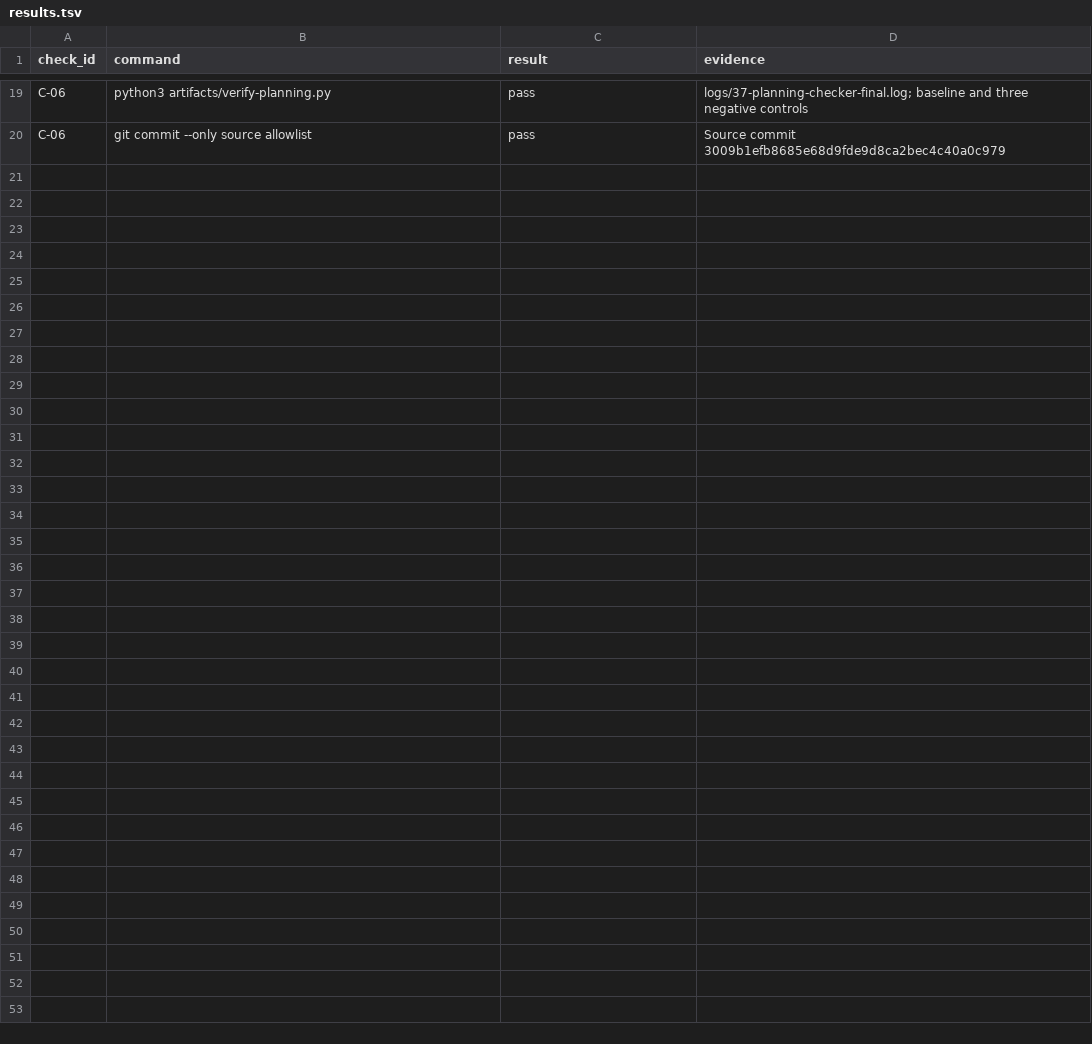
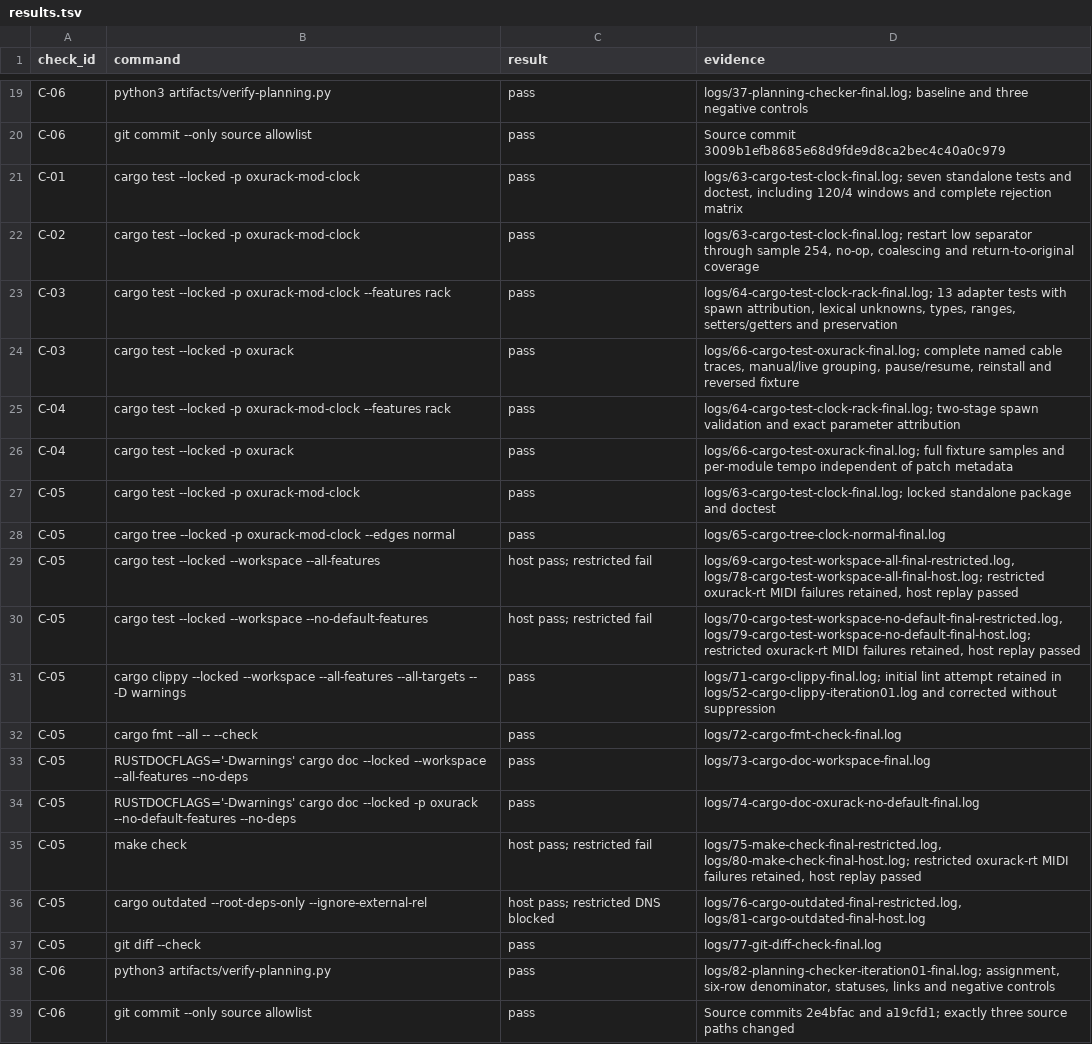
Before and after one commit to oxur/oxurack, a TSV file: project01-mvp/arc10-turing-machine-midi/slice01-musical-clock/artifacts/results.tsv, drawn as a sheet; only a part is shown, gaps mark what is left out.

Commit message:
record musical clock corrective validation

```diff
--- a/project01-mvp/arc10-turing-machine-midi/slice01-musical-clock/artifacts/results.tsv
+++ b/project01-mvp/arc10-turing-machine-midi/slice01-musical-clock/artifacts/results.tsv
@@ -20 +20,20 @@ C-06	python3 artifacts/verify-planning.py	pass	logs/37-planning-checker-final.lo
 C-06	git commit --only source allowlist	pass	Source commit 3009b1efb8685e68d9fde9d8ca2bec4c40a0c979
+C-01	cargo test --locked -p oxurack-mod-clock	pass	logs/63-cargo-test-clock-final.log; seven standalone tests and doctest, including 120/4 windows and complete rejection matrix
+C-02	cargo test --locked -p oxurack-mod-clock	pass	logs/63-cargo-test-clock-final.log; restart low separator through sample 254, no-op, coalescing and return-to-original coverage
+C-03	cargo test --locked -p oxurack-mod-clock --features rack	pass	logs/64-cargo-test-clock-rack-final.log; 13 adapter tests with spawn attribution, lexical unknowns, types, ranges, setters/getters and preservation
+C-03	cargo test --locked -p oxurack	pass	logs/66-cargo-test-oxurack-final.log; complete named cable traces, manual/live grouping, pause/resume, reinstall and reversed fixture
+C-04	cargo test --locked -p oxurack-mod-clock --features rack	pass	logs/64-cargo-test-clock-rack-final.log; two-stage spawn validation and exact parameter attribution
+C-04	cargo test --locked -p oxurack	pass	logs/66-cargo-test-oxurack-final.log; full fixture samples and per-module tempo independent of patch metadata
+C-05	cargo test --locked -p oxurack-mod-clock	pass	logs/63-cargo-test-clock-final.log; locked standalone package and doctest
+C-05	cargo tree --locked -p oxurack-mod-clock --edges normal	pass	logs/65-cargo-tree-clock-normal-final.log
+C-05	cargo test --locked --workspace --all-features	host pass; restricted fail	logs/69-cargo-test-workspace-all-final-restricted.log, logs/78-cargo-test-workspace-all-final-host.log; restricted oxurack-rt MIDI failures retained, host replay passed
+C-05	cargo test --locked --workspace --no-default-features	host pass; restricted fail	logs/70-cargo-test-workspace-no-default-final-restricted.log, logs/79-cargo-test-workspace-no-default-final-host.log; restricted oxurack-rt MIDI failures retained, host replay passed
+C-05	cargo clippy --locked --workspace --all-features --all-targets -- -D warnings	pass	logs/71-cargo-clippy-final.log; initial lint attempt retained in logs/52-cargo-clippy-iteration01.log and corrected without suppression
+C-05	cargo fmt --all -- --check	pass	logs/72-cargo-fmt-check-final.log
+C-05	RUSTDOCFLAGS='-Dwarnings' cargo doc --locked --workspace --all-features --no-deps	pass	logs/73-cargo-doc-workspace-final.log
+C-05	RUSTDOCFLAGS='-Dwarnings' cargo doc --locked -p oxurack --no-default-features --no-deps	pass	logs/74-cargo-doc-oxurack-no-default-final.log
+C-05	make check	host pass; restricted fail	logs/75-make-check-final-restricted.log, logs/80-make-check-final-host.log; restricted oxurack-rt MIDI failures retained, host replay passed
+C-05	cargo outdated --root-deps-only --ignore-external-rel	host pass; restricted DNS blocked	logs/76-cargo-outdated-final-restricted.log, logs/81-cargo-outdated-final-host.log
+C-05	git diff --check	pass	logs/77-git-diff-check-final.log
+C-06	python3 artifacts/verify-planning.py	pass	logs/82-planning-checker-iteration01-final.log; assignment, six-row denominator, statuses, links and negative controls
+C-06	git commit --only source allowlist	pass	Source commits 2e4bfac and a19cfd1; exactly three source paths changed
```
Also changed, not shown: 51 other files.
